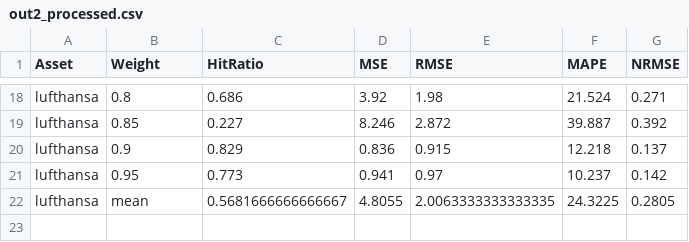
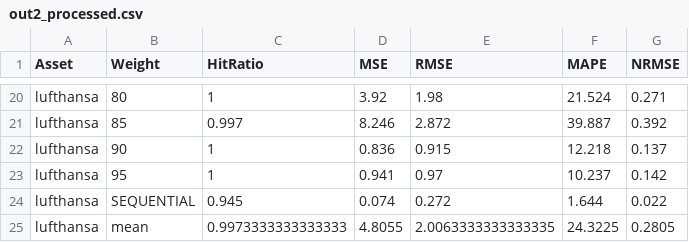
Before and after one commit to fabsch225/gbm, a CSV file: r/out2_processed.csv, drawn as a sheet; only a part is shown, gaps mark what is left out; addresses are those after the commit; the diff covers the shown part only; the diff names each change by its address in the sheet, - before the commit and + after, or states it on an @@ line.

```diff
--- a/r/out2_processed.csv
+++ b/r/out2_processed.csv
-B20 (Weight): 0.8
+B20 (Weight): 80
-C20 (HitRatio): 0.686
+C20 (HitRatio): 1
-B21 (Weight): 0.85
+B21 (Weight): 85
-C21 (HitRatio): 0.227
+C21 (HitRatio): 0.997
-B22 (Weight): 0.9
+B22 (Weight): 90
-C22 (HitRatio): 0.829
+C22 (HitRatio): 1
-B23 (Weight): 0.95
+B23 (Weight): 95
-C23 (HitRatio): 0.773
+C23 (HitRatio): 1
+row 24: lufthansa | SEQUENTIAL | 0.945 | 0.074 | 0.272 | 1.644 | 0.022
-C25 (HitRatio): 0.5681666666666667
+C25 (HitRatio): 0.9973333333333333
```
Also changed, not shown: 2 added rows and 30 edited cells elsewhere in this file, r/out2.csv, 6 other files.
